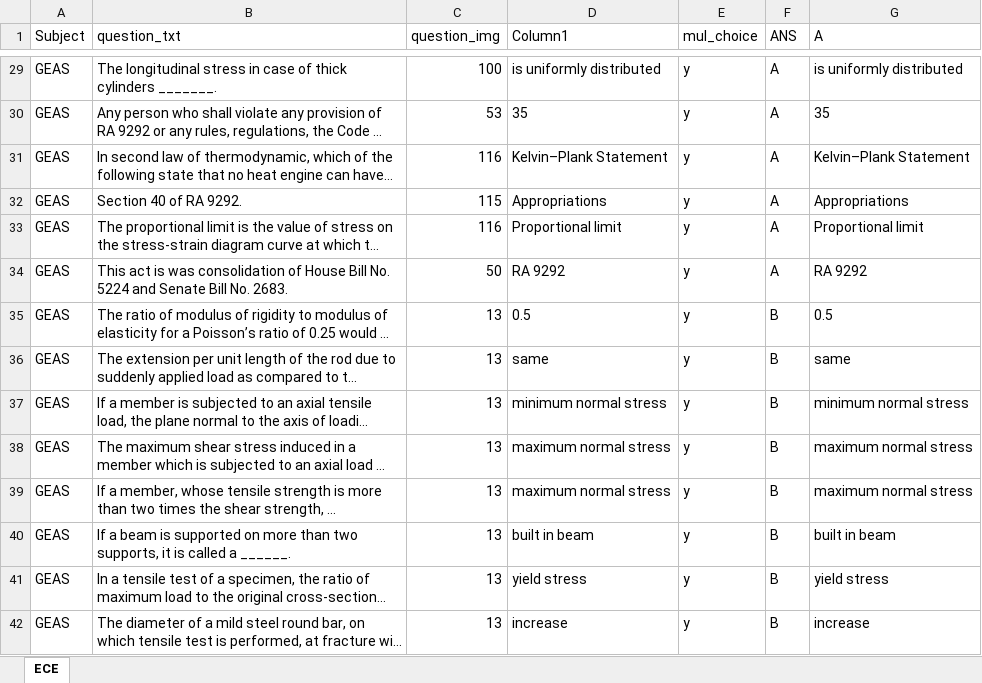
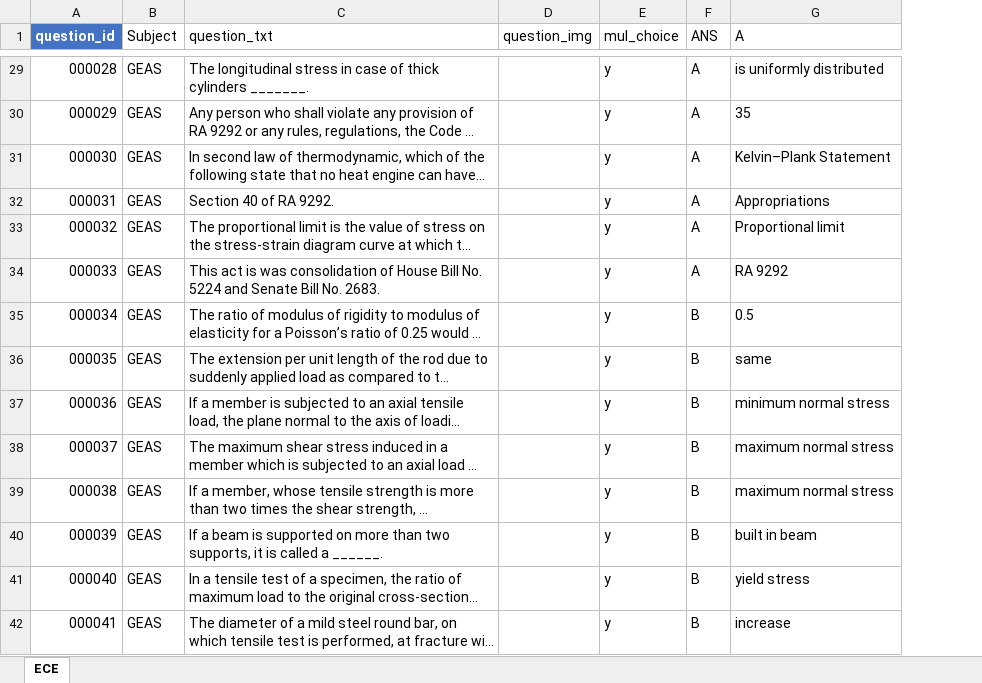
Before and after one commit to jp-panonce/ECE-Boards-Practice_st, an Excel workbook: data/questions.xlsx, sheet ECE, drawn as a sheet; only a part is shown, gaps mark what is left out; long unchanged cells end in …; values as stored, in another font and other column widths than the file's, no borders; table styles not drawn; removed rows and columns are numbered as before the commit, all else as after; the diff covers the shown part only; the diff names each change by its address in the sheet, - before the commit and + after, or states it on an @@ line.

Commit message:
added more questions and question ID field

```diff
--- a/data/questions.xlsx (sheet ECE)
+++ b/data/questions.xlsx (sheet ECE)
+column A (question_id), rows 29-42: 000028 | 000029 | 000030 | 000031 | 000032 | 000033 | 000034 | 000035 | 000036 | 000037 | 000038 | 000039 | 000040 | 000041
-column D (Column1), rows 29-42: is uniformly distributed | 35 | Kelvin–Plank Statement | Appropriations | Proportional limit | RA 9292 | 0.5 | same | minimum normal stress | maximum normal stress | maximum normal stress | built in beam | yield stress | increase
-D29 (question_img): 100
+D29 (question_img): (empty)
-D30 (question_img): 53
+D30 (question_img): (empty)
-D31 (question_img): 116
+D31 (question_img): (empty)
-D32 (question_img): 115
+D32 (question_img): (empty)
-D33 (question_img): 116
+D33 (question_img): (empty)
-D34 (question_img): 50
+D34 (question_img): (empty)
-D35:D42 (question_img): 13
+D35:D42 (question_img): (empty)
```
Also changed, not shown: 1 added row and 404 edited cells elsewhere in this sheet.
